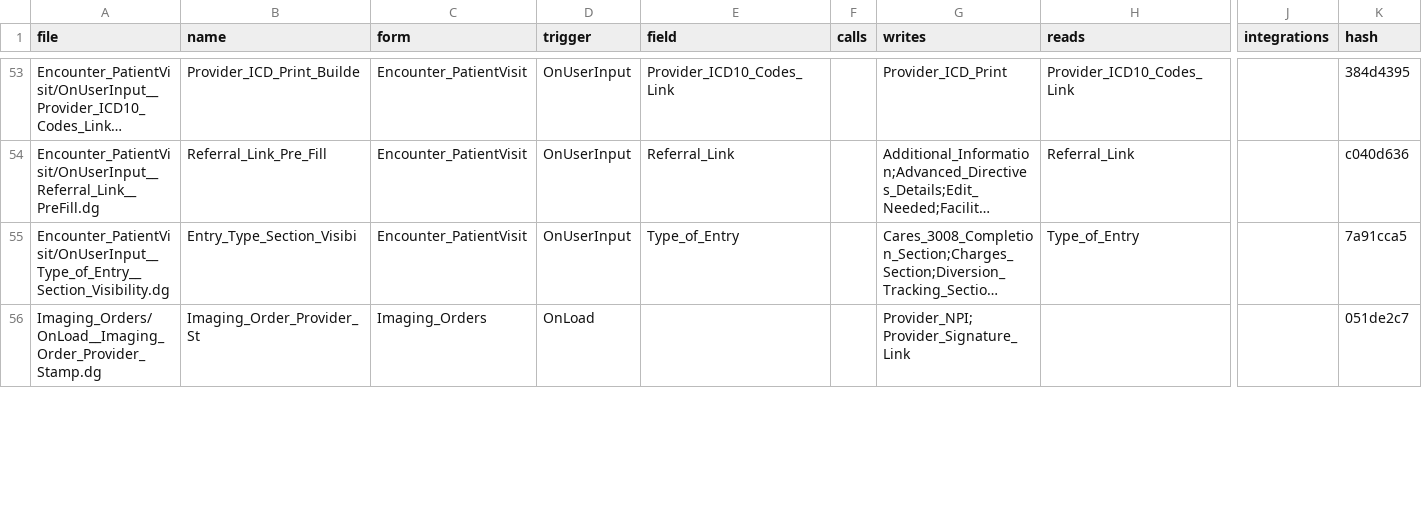
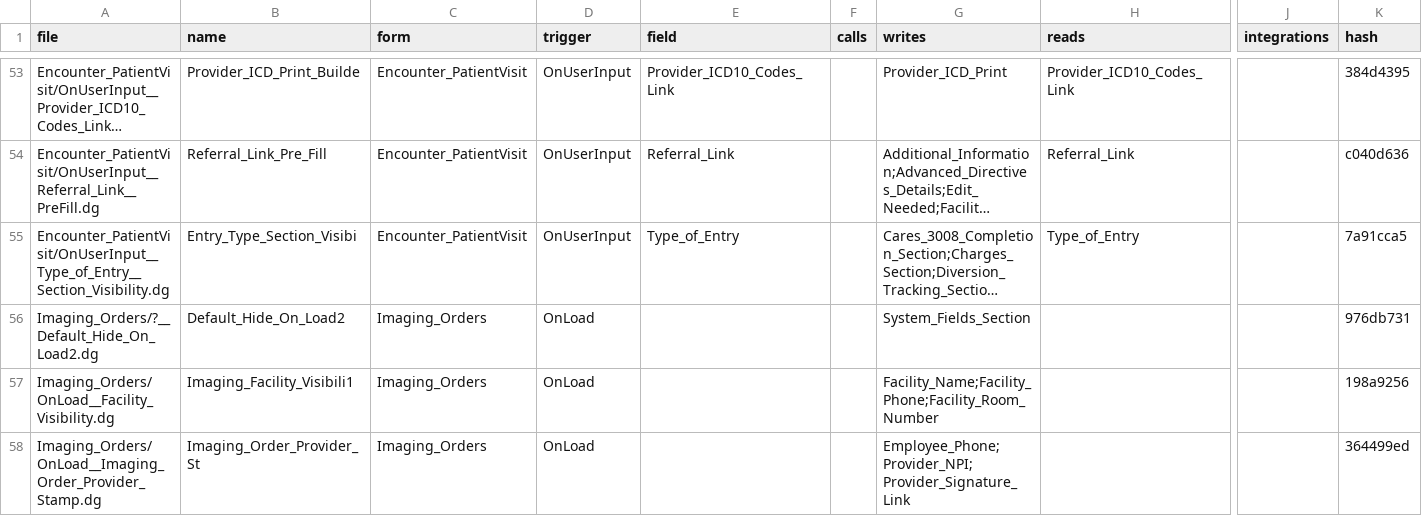
Before and after one commit to m1ndspark/sos-emr, a TSV file: MANIFEST.tsv, drawn as a sheet; only a part is shown, gaps mark what is left out; long unchanged cells end in …; addresses are those after the commit; rows hold the shown columns only; the diff covers the shown part only; the diff names each change by its address in the sheet, - before the commit and + after, or states it on an @@ line.

```diff
--- a/MANIFEST.tsv
+++ b/MANIFEST.tsv
+row 56: Imaging_Orders/?__Default_Hide_On_Load2.dg | Default_Hide_On_Load2 | Imaging_Orders | OnLoad |  |  | System_Fields_Section |  |  | 976db731
+row 57: Imaging_Orders/OnLoad__Facility_Visibility.dg | Imaging_Facility_Visibili1 | Imaging_Orders | OnLoad |  |  | Facility_Name;Facility_Phone;Facility_Room_Number |  |  | 198a9256
-G58 (writes): Provider_NPI;Provider_Signature_Link
+G58 (writes): Employee_Phone;Provider_NPI;Provider_Signature_Link
-K58 (hash): 051de2c7
+K58 (hash): 364499ed
```
Also changed, not shown: 2 added rows and 2 edited cells elsewhere in this file.
